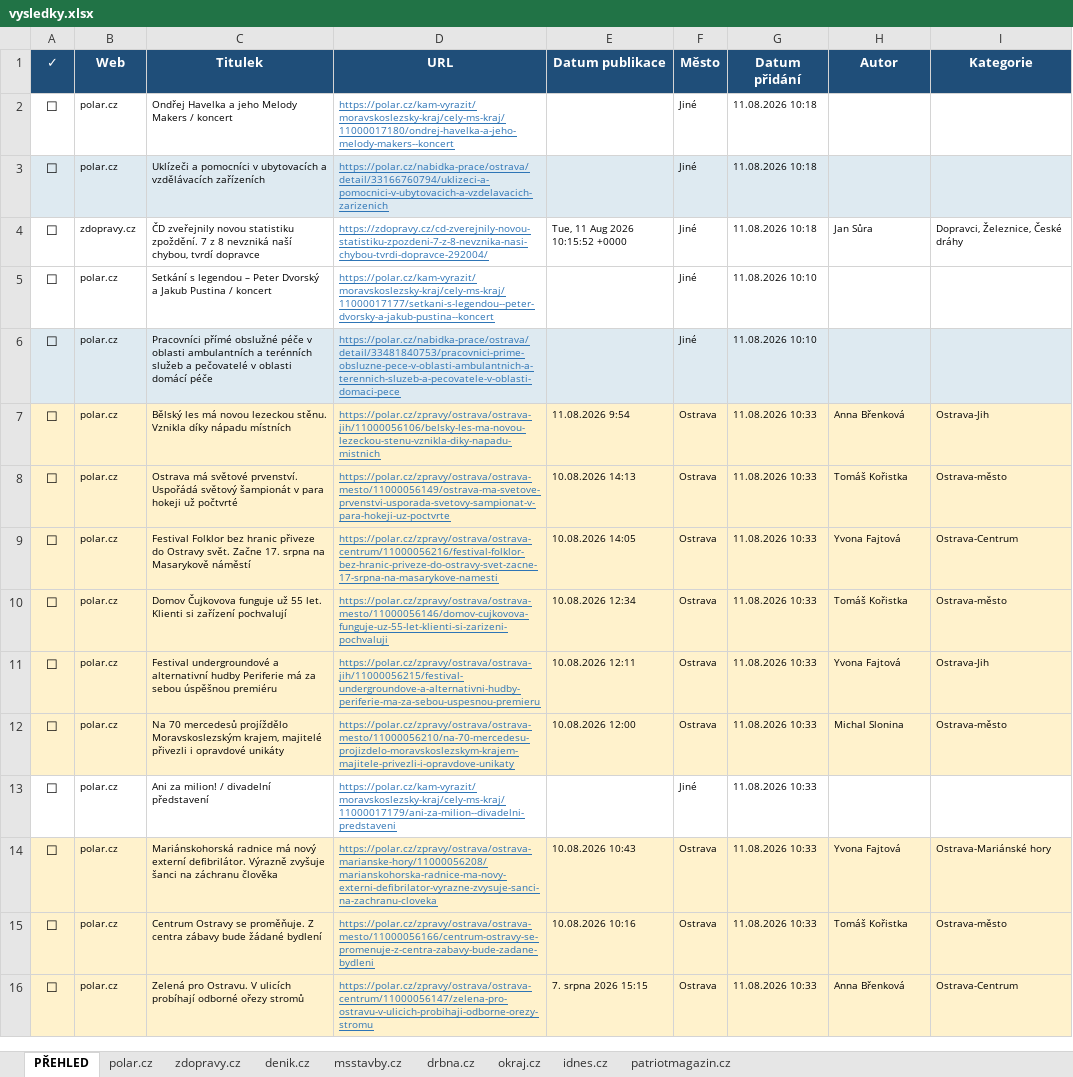
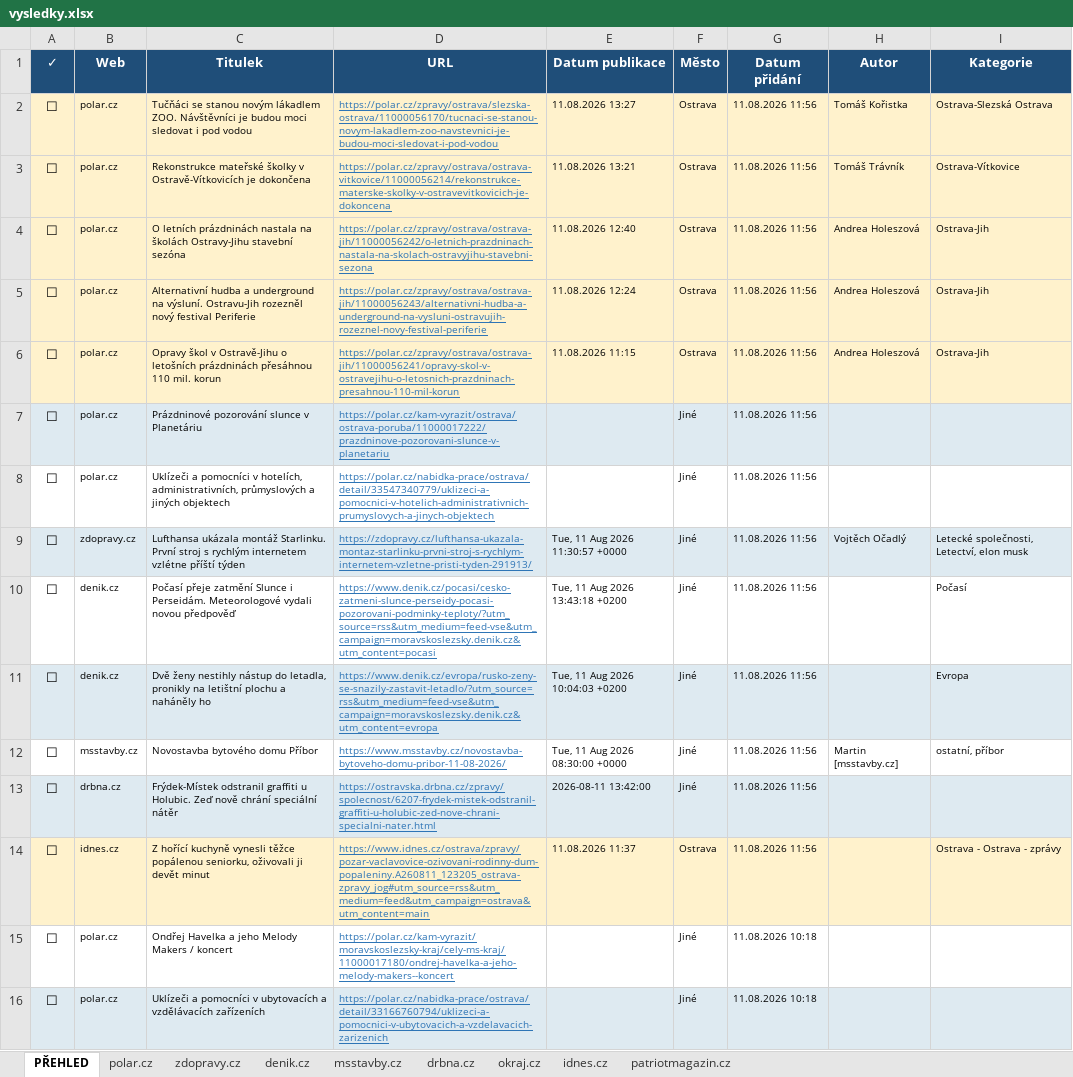
Before and after one commit to adamekcerv/scrapper_dop, an Excel workbook: vysledky.xlsx, sheet PŘEHLED, drawn as a sheet; only a part is shown; the shorter side is filled out with more unchanged rows; values as stored, in another font and other column widths than the file's, no borders; conditional formats not drawn; the diff names each change by its address in the sheet, - before the commit and + after, or states it on an @@ line.

```diff
--- a/vysledky.xlsx (sheet PŘEHLED)
+++ b/vysledky.xlsx (sheet PŘEHLED)
+row 2: ☐ | polar.cz | Tučňáci se stanou novým lákadlem ZOO. Návštěvníci je budou moci sledovat i pod vodou | https://polar.cz/zpravy/ostrava/slezska-ostrava/11000056170/tucnaci-se-stanou-novym-lakadlem-zoo-navstevnici-je-budou-moci-sledovat-i-pod-vodou | 11.08.2026 13:27 | Ostrava | 11.08.2026 11:56 | Tomáš Kořistka | Ostrava-Slezská Ostrava
+row 3: ☐ | polar.cz | Rekonstrukce mateřské školky v Ostravě-Vítkovicích je dokončena | https://polar.cz/zpravy/ostrava/ostrava-vitkovice/11000056214/rekonstrukce-materske-skolky-v-ostravevitkovicich-je-dokoncena | 11.08.2026 13:21 | Ostrava | 11.08.2026 11:56 | Tomáš Trávník | Ostrava-Vítkovice
+row 4: ☐ | polar.cz | O letních prázdninách nastala na školách Ostravy-Jihu stavební sezóna | https://polar.cz/zpravy/ostrava/ostrava-jih/11000056242/o-letnich-prazdninach-nastala-na-skolach-ostravyjihu-stavebni-sezona | 11.08.2026 12:40 | Ostrava | 11.08.2026 11:56 | Andrea Holeszová | Ostrava-Jih
+row 5: ☐ | polar.cz | Alternativní hudba a underground na výsluní. Ostravu-Jih rozezněl nový festival Periferie | https://polar.cz/zpravy/ostrava/ostrava-jih/11000056243/alternativni-hudba-a-underground-na-vysluni-ostravujih-rozeznel-novy-festival-periferie | 11.08.2026 12:24 | Ostrava | 11.08.2026 11:56 | Andrea Holeszová | Ostrava-Jih
+row 6: ☐ | polar.cz | Opravy škol v Ostravě-Jihu o letošních prázdninách přesáhnou 110 mil. korun | https://polar.cz/zpravy/ostrava/ostrava-jih/11000056241/opravy-skol-v-ostravejihu-o-letosnich-prazdninach-presahnou-110-mil-korun | 11.08.2026 11:15 | Ostrava | 11.08.2026 11:56 | Andrea Holeszová | Ostrava-Jih
+row 7: ☐ | polar.cz | Prázdninové pozorování slunce v Planetáriu | https://polar.cz/kam-vyrazit/ostrava/ostrava-poruba/11000017222/prazdninove-pozorovani-slunce-v-planetariu |  | Jiné | 11.08.2026 11:56
+row 8: ☐ | polar.cz | Uklízeči a pomocníci v hotelích, administrativních, průmyslových a jiných objektech | https://polar.cz/nabidka-prace/ostrava/detail/33547340779/uklizeci-a-pomocnici-v-hotelich-administrativnich-prumyslovych-a-jinych-objektech |  | Jiné | 11.08.2026 11:56
+row 9: ☐ | zdopravy.cz | Lufthansa ukázala montáž Starlinku. První stroj s rychlým internetem vzlétne příští týden | https://zdopravy.cz/lufthansa-ukazala-montaz-starlinku-prvni-stroj-s-rychlym-internetem-vzletne-pristi-tyden-291913/ | Tue, 11 Aug 2026 11:30:57 +0000 | Jiné | 11.08.2026 11:56 | Vojtěch Očadlý | Letecké společnosti, Letectví, elon musk
+row 10: ☐ | denik.cz | Počasí přeje zatmění Slunce i Perseidám. Meteorologové vydali novou předpověď | https://www.denik.cz/pocasi/cesko-zatmeni-slunce-perseidy-pocasi-pozorovani-podminky-teploty/?utm_source=rss&utm_medium=feed-vse&utm_campaign=moravskoslezsky.denik.cz&utm_content=pocasi | Tue, 11 Aug 2026 13:43:18 +0200 | Jiné | 11.08.2026 11:56 |  | Počasí
+row 11: ☐ | denik.cz | Dvě ženy nestihly nástup do letadla, pronikly na letištní plochu a naháněly ho | https://www.denik.cz/evropa/rusko-zeny-se-snazily-zastavit-letadlo/?utm_source=rss&utm_medium=feed-vse&utm_campaign=moravskoslezsky.denik.cz&utm_content=evropa | Tue, 11 Aug 2026 10:04:03 +0200 | Jiné | 11.08.2026 11:56 |  | Evropa
+row 12: ☐ | msstavby.cz | Novostavba bytového domu Příbor | https://www.msstavby.cz/novostavba-bytoveho-domu-pribor-11-08-2026/ | Tue, 11 Aug 2026 08:30:00 +0000 | Jiné | 11.08.2026 11:56 | Martin [msstavby.cz] | ostatní, příbor
+row 13: ☐ | drbna.cz | Frýdek-Místek odstranil graffiti u Holubic. Zeď nově chrání speciální nátěr | https://ostravska.drbna.cz/zpravy/spolecnost/6207-frydek-mistek-odstranil-graffiti-u-holubic-zed-nove-chrani-specialni-nater.html | 2026-08-11 13:42:00 | Jiné | 11.08.2026 11:56
+row 14: ☐ | idnes.cz | Z hořící kuchyně vynesli těžce popálenou seniorku, oživovali ji devět minut | https://www.idnes.cz/ostrava/zpravy/pozar-vaclavovice-ozivovani-rodinny-dum-popaleniny.A260811_123205_ostrava-zpravy_jog#utm_source=rss&utm_medium=feed&utm_campaign=ostrava&utm_content=main | 11.08.2026 11:37 | Ostrava | 11.08.2026 11:56 |  | Ostrava - Ostrava - zprávy
```
Also changed, not shown: sheet polar.cz, sheet denik.cz, sheet msstavby.cz, sheet zdopravy.cz, sheet idnes.cz, sheet drbna.cz, 2 other files.
